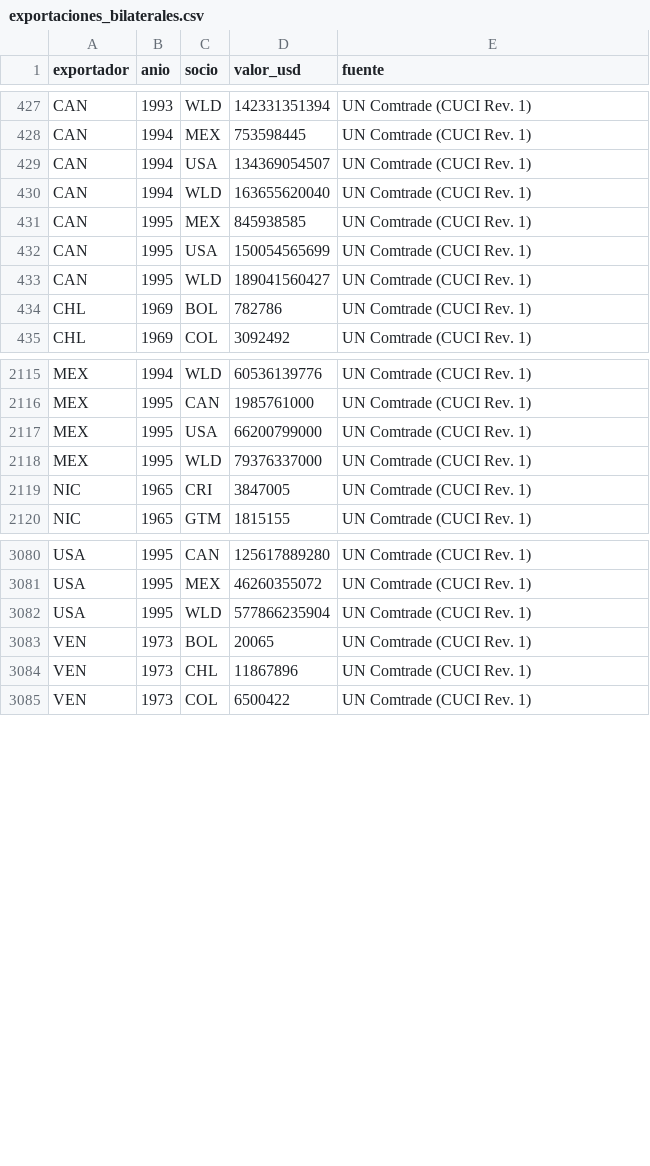
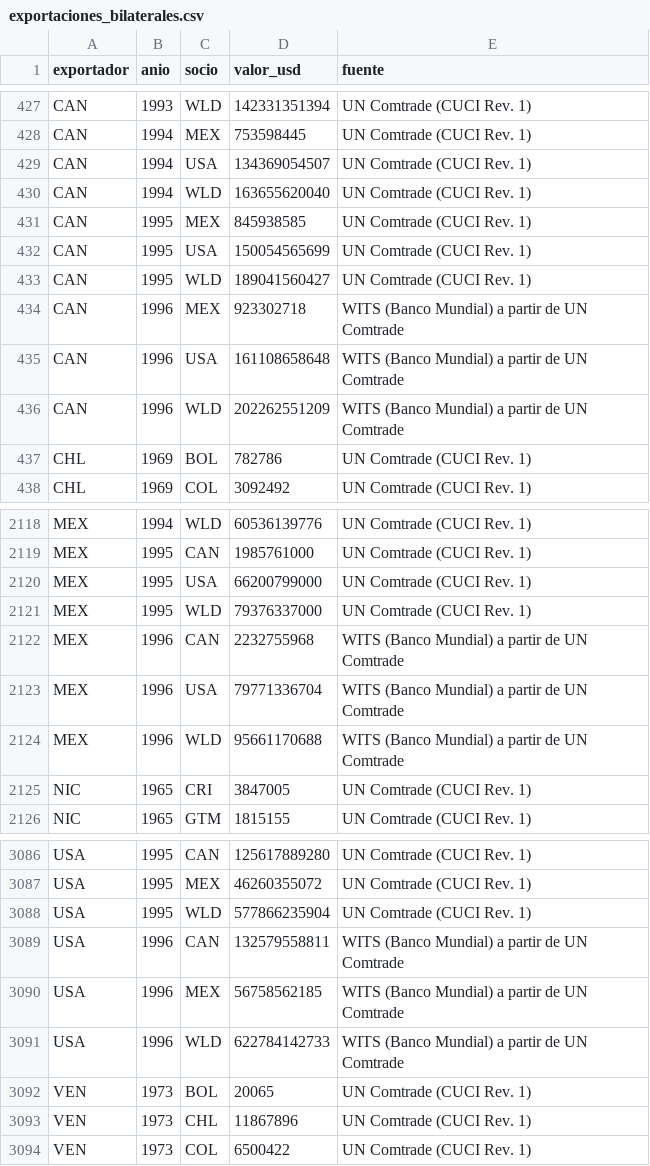
Before and after one commit to OposicionTCEE/temario, a CSV file: Ejercicio-3/Parte-B/3.B.35/Code/datos/exportaciones_bilaterales.csv, drawn as a sheet; only a part is shown, gaps mark what is left out; the diff names each change by its address in the sheet, - before the commit and + after, or states it on an @@ line.

```diff
--- a/Ejercicio-3/Parte-B/3.B.35/Code/datos/exportaciones_bilaterales.csv
+++ b/Ejercicio-3/Parte-B/3.B.35/Code/datos/exportaciones_bilaterales.csv
+row 434: CAN | 1996 | MEX | 923302718 | WITS (Banco Mundial) a partir de UN Comtrade
+row 435: CAN | 1996 | USA | 161108658648 | WITS (Banco Mundial) a partir de UN Comtrade
+row 436: CAN | 1996 | WLD | 202262551209 | WITS (Banco Mundial) a partir de UN Comtrade
+row 2122: MEX | 1996 | CAN | 2232755968 | WITS (Banco Mundial) a partir de UN Comtrade
+row 2123: MEX | 1996 | USA | 79771336704 | WITS (Banco Mundial) a partir de UN Comtrade
+row 2124: MEX | 1996 | WLD | 95661170688 | WITS (Banco Mundial) a partir de UN Comtrade
+row 3089: USA | 1996 | CAN | 132579558811 | WITS (Banco Mundial) a partir de UN Comtrade
+row 3090: USA | 1996 | MEX | 56758562185 | WITS (Banco Mundial) a partir de UN Comtrade
+row 3091: USA | 1996 | WLD | 622784142733 | WITS (Banco Mundial) a partir de UN Comtrade
```
Also changed, not shown: 1 other file.
